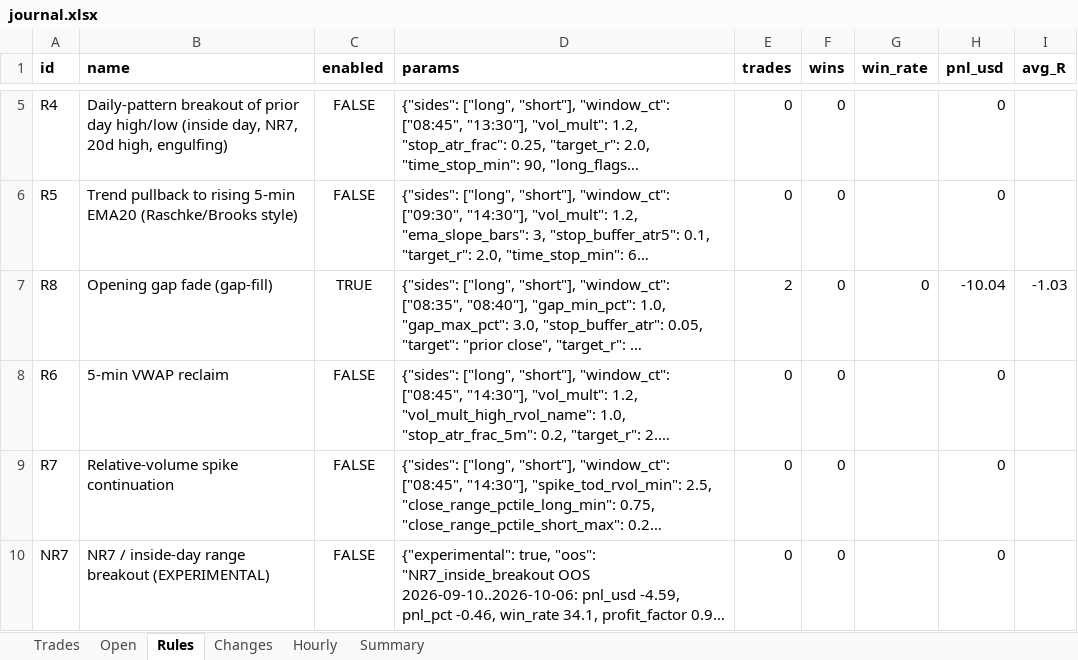
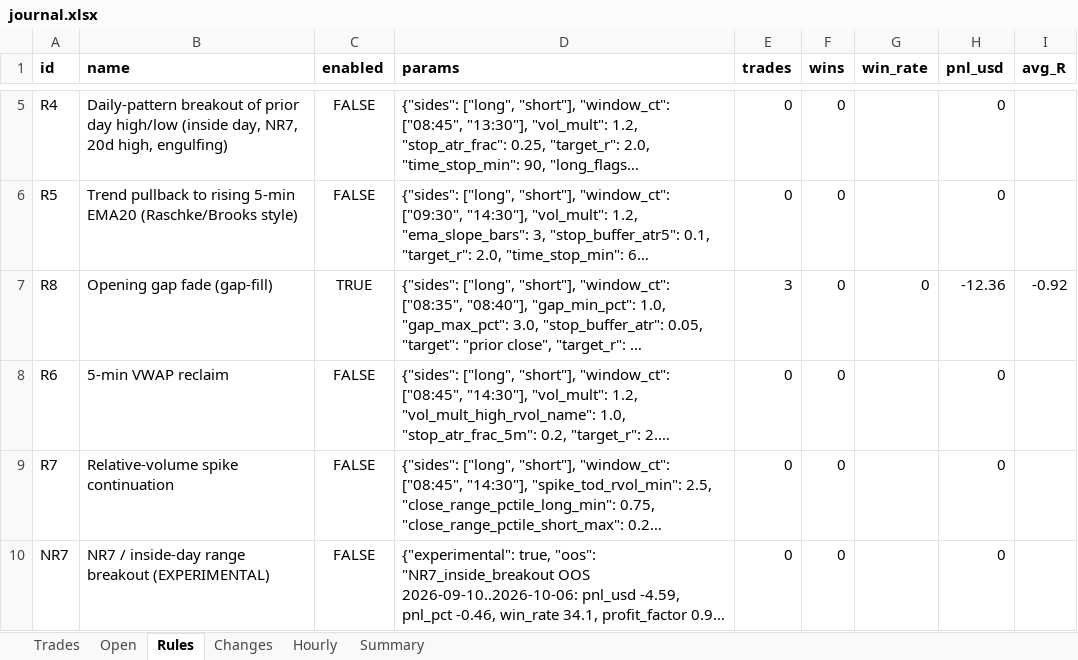
Before and after one commit to samson-ux/research-desk, an Excel workbook: paper-data/2026-10-21/journal.xlsx, sheet Rules, drawn as a sheet; only a part is shown, gaps mark what is left out; long unchanged cells end in …; values as stored, in another font and other column widths than the file's, no borders; the diff names each change by its address in the sheet, - before the commit and + after, or states it on an @@ line.

```diff
--- a/paper-data/2026-10-21/journal.xlsx (sheet Rules)
+++ b/paper-data/2026-10-21/journal.xlsx (sheet Rules)
-E7 (trades): 2
+E7 (trades): 3
-H7 (pnl_usd): -10.04
+H7 (pnl_usd): -12.36
-I7 (avg_R): -1.03
+I7 (avg_R): -0.92
```
Also changed, not shown: sheet Hourly, sheet Trades, sheet Open, sheet Summary, 7 other files.
